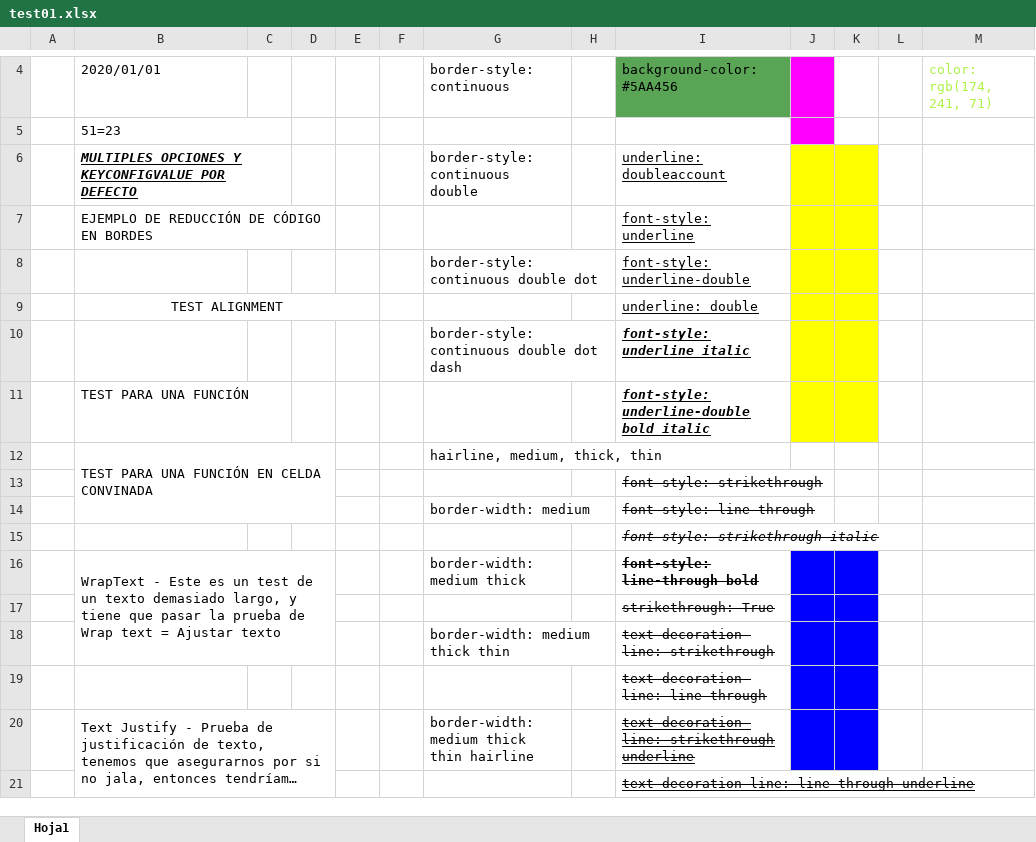
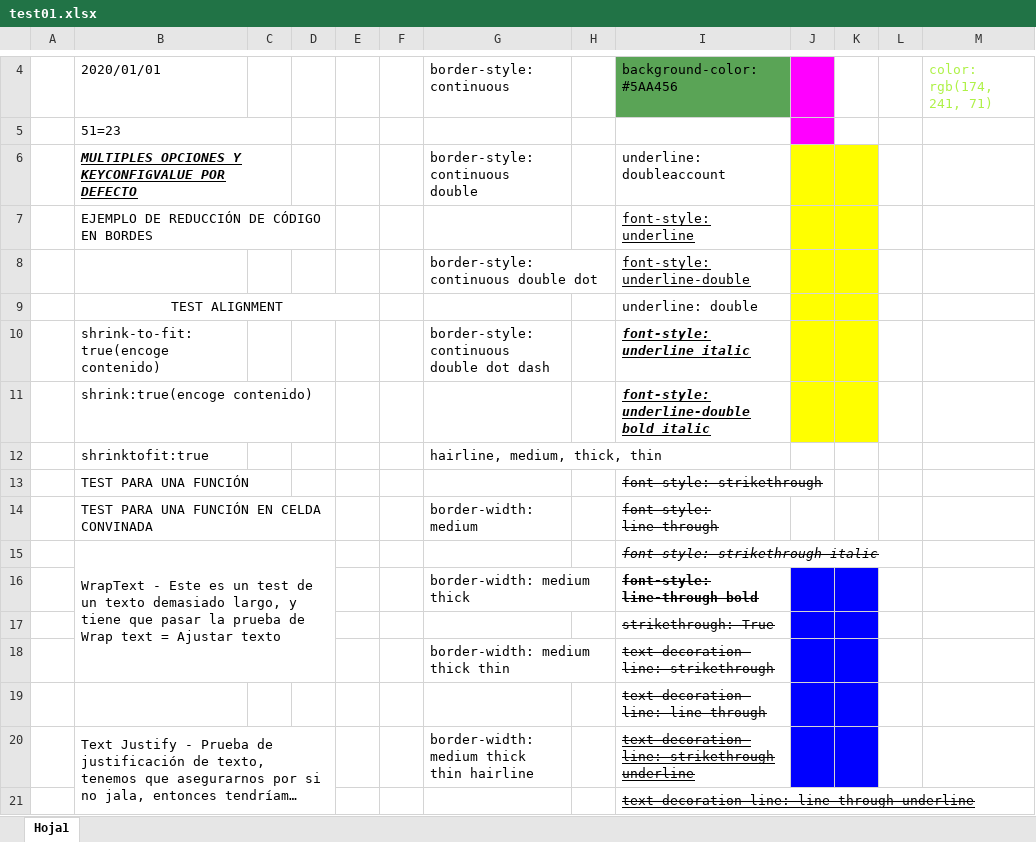
Before and after one commit to gnerdmaster/InteropExcel, an Excel workbook: Exports/test01.xlsx, sheet Hoja1, drawn as a sheet; only a part is shown, gaps mark what is left out; long unchanged cells end in …; values as stored, in another font and other column widths than the file's, no borders; removed rows and columns are numbered as before the commit, all else as after; the diff names each change by its address in the sheet, - before the commit and + after, or states it on an @@ line.

Commit message:
gnerdmaster - added option shrink-to-fit (reducir para ajustar texto

```diff
--- a/Exports/test01.xlsx (sheet Hoja1)
+++ b/Exports/test01.xlsx (sheet Hoja1)
-I6 underline: on
+I6 underline: off
-I9 underline: on
+I9 underline: off
-B10: (empty)
+B10: shrink-to-fit:true(encoge contenido)
+row 11:  | shrink:true(encoge contenido) |  |  |  |  |  |  | font-style: underline-double bold italic
+row 12:  | shrinktofit:true |  |  |  |  | hairline, medium, thick, thin
-I13: font-style: underline-double bold italic
+I13: font-style: strikethrough
@@ I13 bold: on → off, italic: on → off, underline: on → off, strikethrough: off → on @@
-J13:K13 fill: #FFFF00
+J13:K13 fill: none
-row 12:  | TEST PARA UNA FUNCIÓN EN CELDA CONVINADA |  |  |  |  | hairline, medium, thick, thin
-row 13:  |  |  |  |  |  |  |  | font-style: strikethrough
-B14: (empty)
+B14: TEST PARA UNA FUNCIÓN EN CELDA CONVINADA
+B14:D14 merged
-B15: (empty)
+B15: WrapText - Este es un test de un texto demasiado largo, y tiene que pasar la prueba de Wrap text = Ajustar texto
+B15:D18 merged
-B16: WrapText - Este es un test de un texto demasiado largo, y tiene que pasar la prueba de Wrap text = Ajustar texto
+B16: (empty)
-B16:D18 merged
```
Also changed, not shown: 3 other files.
